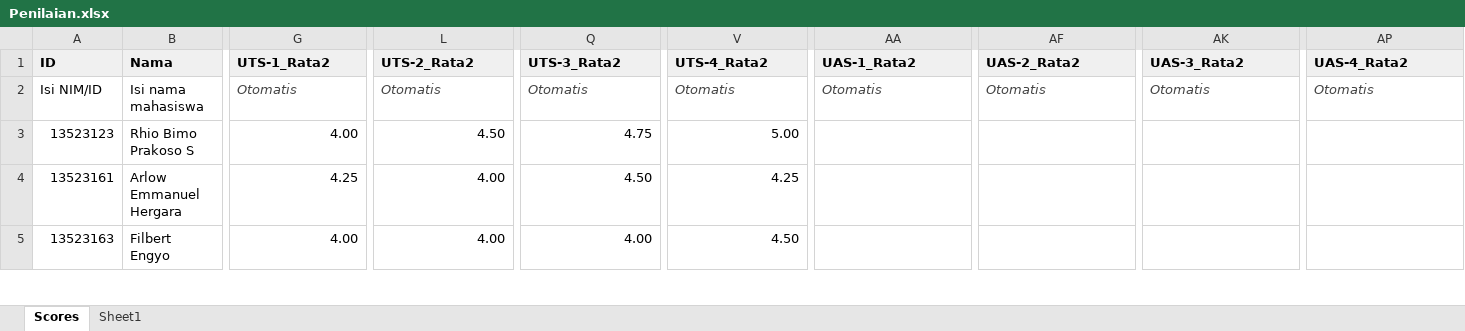
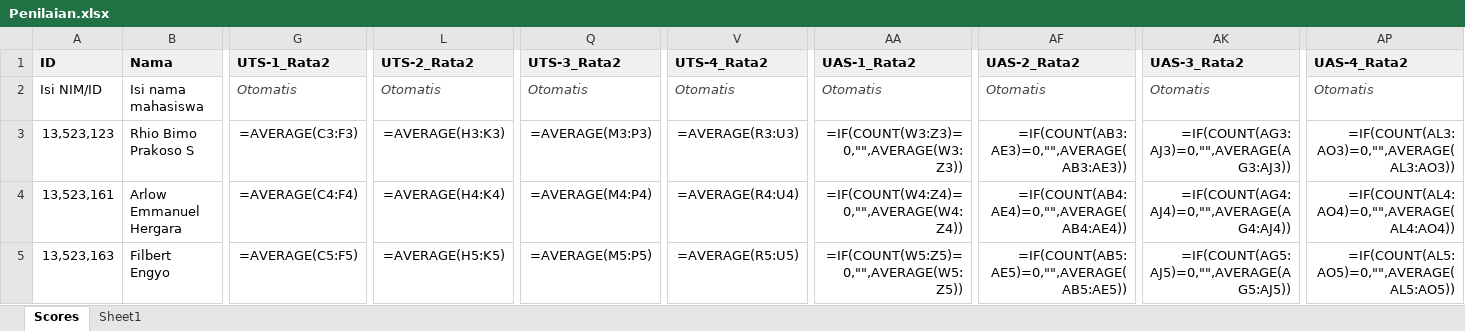
Before and after one commit to Cola1000/all-about-me, an Excel workbook: docs/My_Personal_Reviews/Penilaian.xlsx, sheet Scores, drawn as a sheet; only a part is shown, gaps mark what is left out; values as stored, in another font and other column widths than the file's, no borders; formulas without a stored value are shown as written; charts and pictures not drawn; the diff covers the shown part only; the diff names each change by its address in the sheet, - before the commit and + after, or states it on an @@ line.

```diff
--- a/docs/My_Personal_Reviews/Penilaian.xlsx (sheet Scores)
+++ b/docs/My_Personal_Reviews/Penilaian.xlsx (sheet Scores)
-A3 (ID): 13523123
+A3 (ID): 13,523,123
-G3 (UTS-1_Rata2): 4.00
+G3 (UTS-1_Rata2): =AVERAGE(C3:F3)
-L3 (UTS-2_Rata2): 4.50
+L3 (UTS-2_Rata2): =AVERAGE(H3:K3)
-Q3 (UTS-3_Rata2): 4.75
+Q3 (UTS-3_Rata2): =AVERAGE(M3:P3)
-V3 (UTS-4_Rata2): 5.00
+V3 (UTS-4_Rata2): =AVERAGE(R3:U3)
-AA3 (UAS-1_Rata2): (empty)
+AA3 (UAS-1_Rata2): =IF(COUNT(W3:Z3)=0,"",AVERAGE(W3:Z3))
-AF3 (UAS-2_Rata2): (empty)
+AF3 (UAS-2_Rata2): =IF(COUNT(AB3:AE3)=0,"",AVERAGE(AB3:AE3))
-AK3 (UAS-3_Rata2): (empty)
+AK3 (UAS-3_Rata2): =IF(COUNT(AG3:AJ3)=0,"",AVERAGE(AG3:AJ3))
-AP3 (UAS-4_Rata2): (empty)
+AP3 (UAS-4_Rata2): =IF(COUNT(AL3:AO3)=0,"",AVERAGE(AL3:AO3))
-A4 (ID): 13523161
+A4 (ID): 13,523,161
-G4 (UTS-1_Rata2): 4.25
+G4 (UTS-1_Rata2): =AVERAGE(C4:F4)
-L4 (UTS-2_Rata2): 4.00
+L4 (UTS-2_Rata2): =AVERAGE(H4:K4)
-Q4 (UTS-3_Rata2): 4.50
+Q4 (UTS-3_Rata2): =AVERAGE(M4:P4)
-V4 (UTS-4_Rata2): 4.25
+V4 (UTS-4_Rata2): =AVERAGE(R4:U4)
-AA4 (UAS-1_Rata2): (empty)
+AA4 (UAS-1_Rata2): =IF(COUNT(W4:Z4)=0,"",AVERAGE(W4:Z4))
-AF4 (UAS-2_Rata2): (empty)
+AF4 (UAS-2_Rata2): =IF(COUNT(AB4:AE4)=0,"",AVERAGE(AB4:AE4))
-AK4 (UAS-3_Rata2): (empty)
+AK4 (UAS-3_Rata2): =IF(COUNT(AG4:AJ4)=0,"",AVERAGE(AG4:AJ4))
-AP4 (UAS-4_Rata2): (empty)
+AP4 (UAS-4_Rata2): =IF(COUNT(AL4:AO4)=0,"",AVERAGE(AL4:AO4))
-A5 (ID): 13523163
+A5 (ID): 13,523,163
-G5 (UTS-1_Rata2): 4.00
+G5 (UTS-1_Rata2): =AVERAGE(C5:F5)
-L5 (UTS-2_Rata2): 4.00
+L5 (UTS-2_Rata2): =AVERAGE(H5:K5)
-Q5 (UTS-3_Rata2): 4.00
+Q5 (UTS-3_Rata2): =AVERAGE(M5:P5)
-V5 (UTS-4_Rata2): 4.50
+V5 (UTS-4_Rata2): =AVERAGE(R5:U5)
-AA5 (UAS-1_Rata2): (empty)
+AA5 (UAS-1_Rata2): =IF(COUNT(W5:Z5)=0,"",AVERAGE(W5:Z5))
-AF5 (UAS-2_Rata2): (empty)
+AF5 (UAS-2_Rata2): =IF(COUNT(AB5:AE5)=0,"",AVERAGE(AB5:AE5))
-AK5 (UAS-3_Rata2): (empty)
+AK5 (UAS-3_Rata2): =IF(COUNT(AG5:AJ5)=0,"",AVERAGE(AG5:AJ5))
-AP5 (UAS-4_Rata2): (empty)
+AP5 (UAS-4_Rata2): =IF(COUNT(AL5:AO5)=0,"",AVERAGE(AL5:AO5))
```
Also changed, not shown: 76 added rows and 9 edited cells elsewhere in this sheet, charts or pictures, 4 other files.
